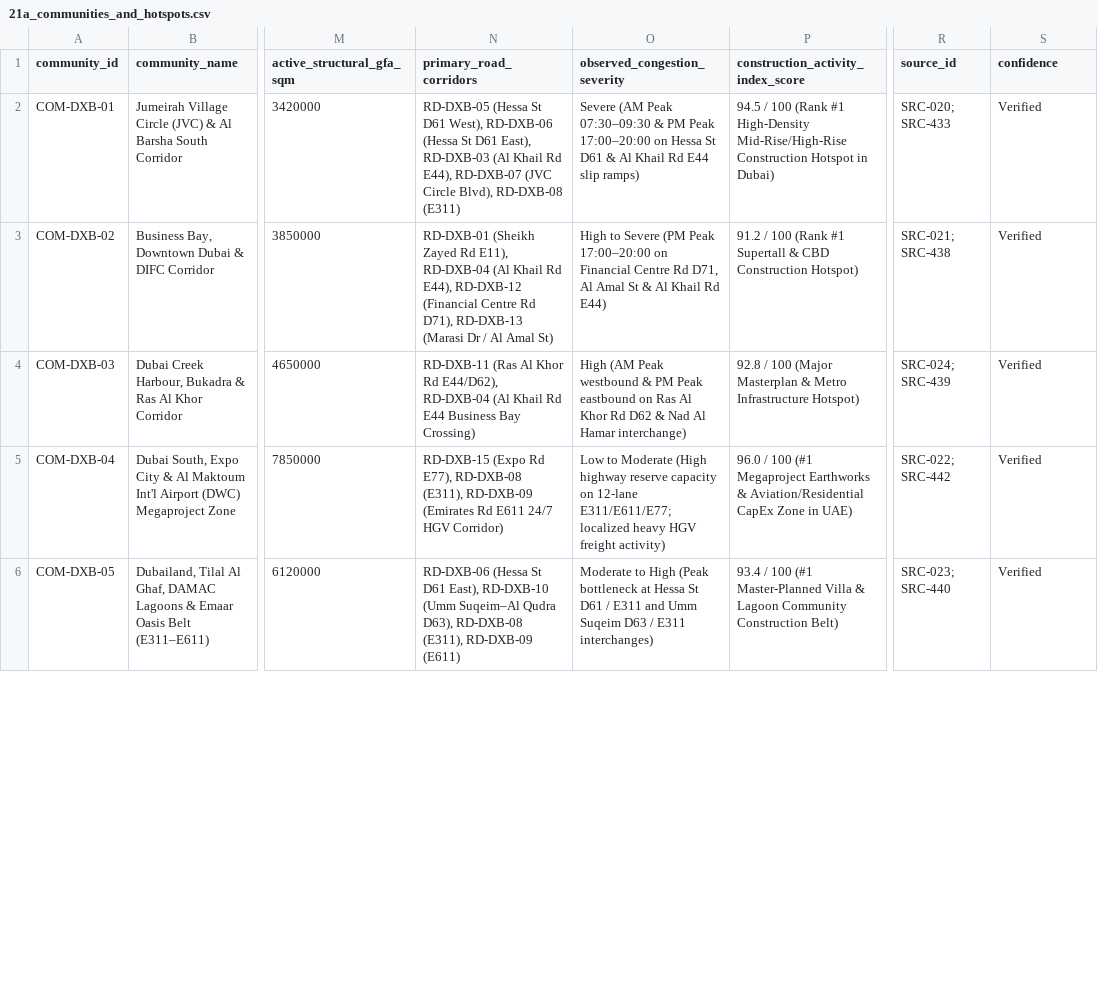
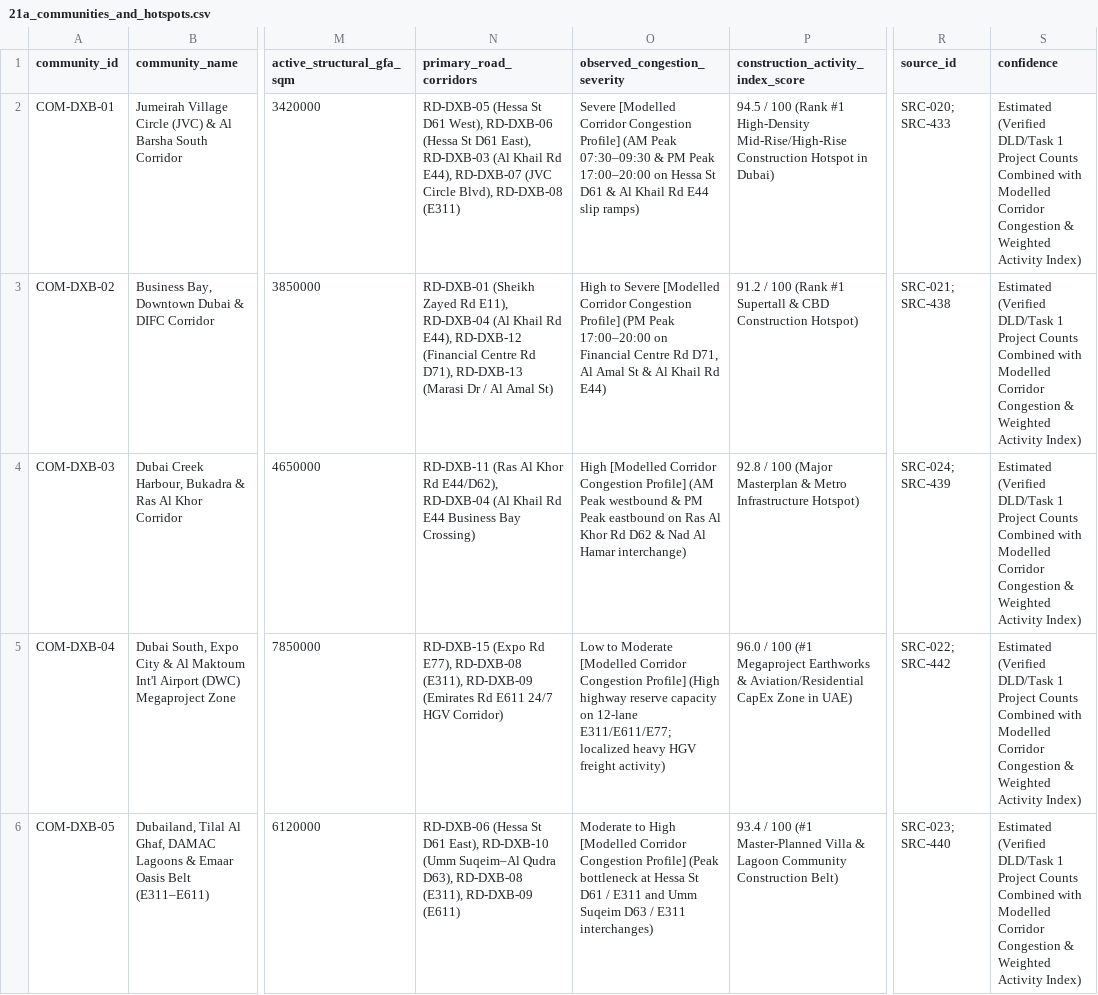
Before and after one commit to Siddiqahmed26/uae-construction-intelligence, a CSV file: csv/21a_communities_and_hotspots.csv, drawn as a sheet; only a part is shown, gaps mark what is left out; the diff covers the shown part only; the diff names each change by its address in the sheet, - before the commit and + after, or states it on an @@ line.

```diff
--- a/csv/21a_communities_and_hotspots.csv
+++ b/csv/21a_communities_and_hotspots.csv
-O2 (observed_congestion_severity): Severe (AM Peak…
+O2 (observed_congestion_severity): Severe [Modelled Corridor Congestion Profile] (AM Peak…
-S2:S6 (confidence): Verified
+S2:S6 (confidence): Estimated (Verified DLD/Task 1 Project Counts Combined with Modelled Corridor Congestion & Weighted Activity Index)
-O3 (observed_congestion_severity): …to Severe (PM Peak…
+O3 (observed_congestion_severity): …to Severe [Modelled Corridor Congestion Profile] (PM Peak…
-O4 (observed_congestion_severity): High (AM Peak…
+O4 (observed_congestion_severity): High [Modelled Corridor Congestion Profile] (AM Peak…
-O5 (observed_congestion_severity): …to Moderate (High highway…
+O5 (observed_congestion_severity): …to Moderate [Modelled Corridor Congestion Profile] (High highway…
-O6 (observed_congestion_severity): …to High (Peak bottleneck…
+O6 (observed_congestion_severity): …to High [Modelled Corridor Congestion Profile] (Peak bottleneck…
```
Also changed, not shown: 10 edited cells elsewhere in this file, csv/11_provenance_source_register.csv, csv/11_sqlite_schema_inspector.csv, 44 other files.
